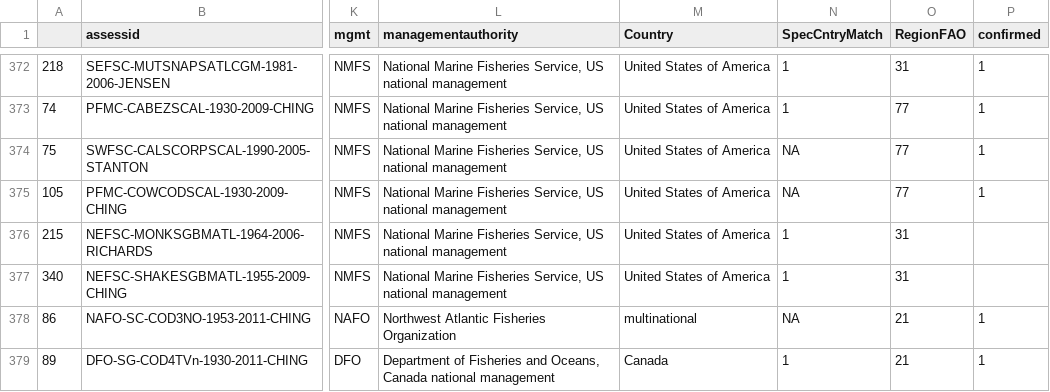
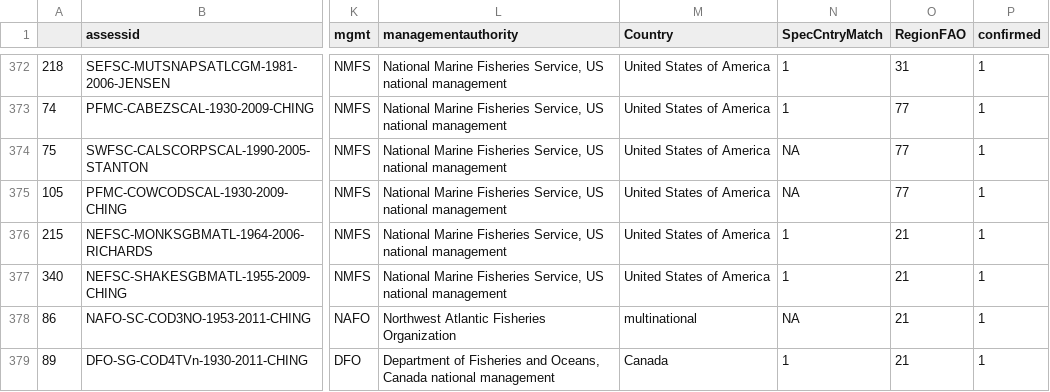
Before and after one commit to DanOvando/Global-Fishery-Potential, a CSV file: Data/RAM_Regions_72814.csv, drawn as a sheet; only a part is shown, gaps mark what is left out; the diff covers the shown part only; the diff names each change by its address in the sheet, - before the commit and + after, or states it on an @@ line.

Commit message:
updated filtering script. now runs as function. Csv file has most updated RAM Fao Region matches

```diff
--- a/Data/RAM_Regions_72814.csv
+++ b/Data/RAM_Regions_72814.csv
-O376:O377 (RegionFAO): 31
+O376:O377 (RegionFAO): 21
-P376:P377 (confirmed): (empty)
+P376:P377 (confirmed): 1
```
Also changed, not shown: 52 edited cells elsewhere in this file, 1 other file.
